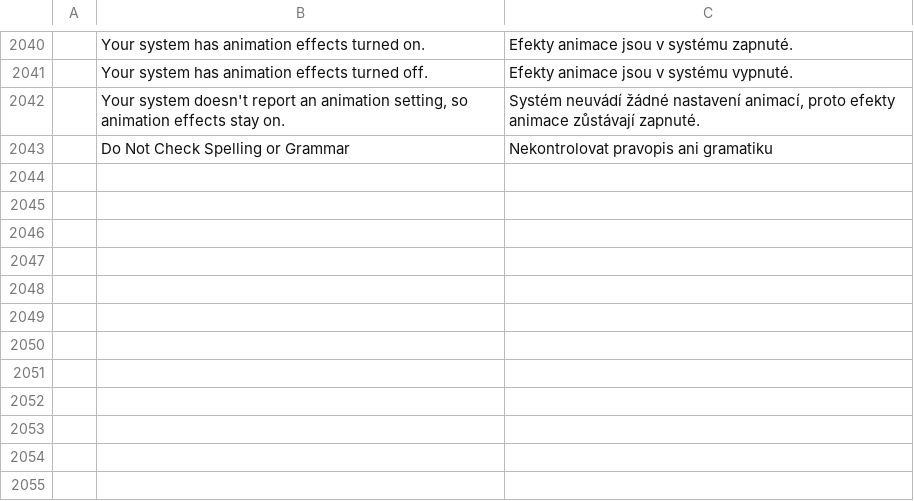
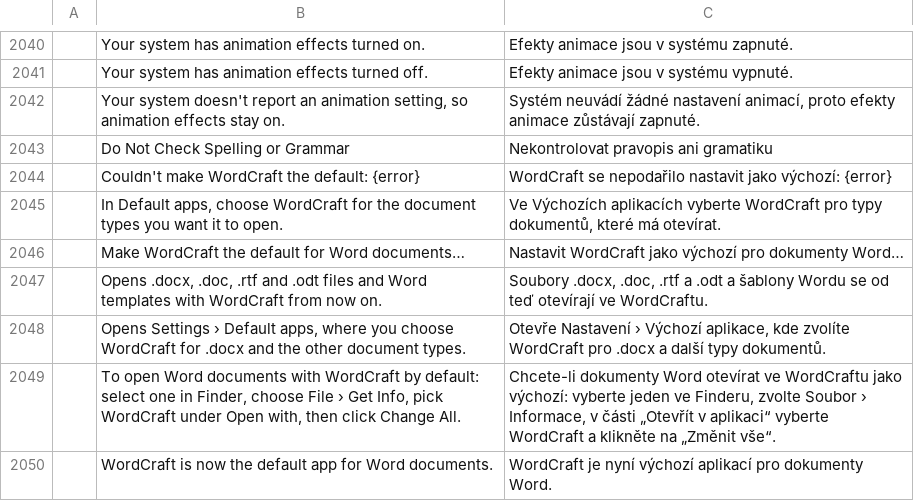
Before and after one commit to SNTBonvin/wordcraftmine, a TSV file: crates/ui-egui/src/i18n/cs.tsv, drawn as a sheet; only a part is shown, gaps mark what is left out; the diff names each change by its address in the sheet, - before the commit and + after, or states it on an @@ line.

```diff
--- a/crates/ui-egui/src/i18n/cs.tsv
+++ b/crates/ui-egui/src/i18n/cs.tsv
+row 2044:  | Couldn't make WordCraft the default: {error} | WordCraft se nepodařilo nastavit jako výchozí: {error}
+row 2045:  | In Default apps, choose WordCraft for the document types you want it to open. | Ve Výchozích aplikacích vyberte WordCraft pro typy dokumentů, které má otevírat.
+row 2046:  | Make WordCraft the default for Word documents… | Nastavit WordCraft jako výchozí pro dokumenty Word…
+row 2047:  | Opens .docx, .doc, .rtf and .odt files and Word templates with WordCraft from now on. | Soubory .docx, .doc, .rtf a .odt a šablony Wordu se od teď otevírají ve WordCraftu.
+row 2048:  | Opens Settings › Default apps, where you choose WordCraft for .docx and the other document types. | Otevře Nastavení › Výchozí aplikace, kde zvolíte WordCraft pro .docx a další typy dokumentů.
+row 2049:  | To open Word documents with WordCraft by default: select one in Finder, choose File › Get Info, pick WordCraft under Open with, then click Change All. | Chcete-li dokumenty Word otevírat ve WordCraftu jako výchozí: vyberte jeden ve Finderu, zvolte Soubor › Informace, v části „Otevřít v aplikaci“ vyberte WordCraft a klikněte na „Změnit vše“.
+row 2050:  | WordCraft is now the default app for Word documents. | WordCraft je nyní výchozí aplikací pro dokumenty Word.
```
Also changed, not shown: crates/ui-egui/src/i18n/de.tsv, crates/ui-egui/src/i18n/it.tsv, 2 other files.
